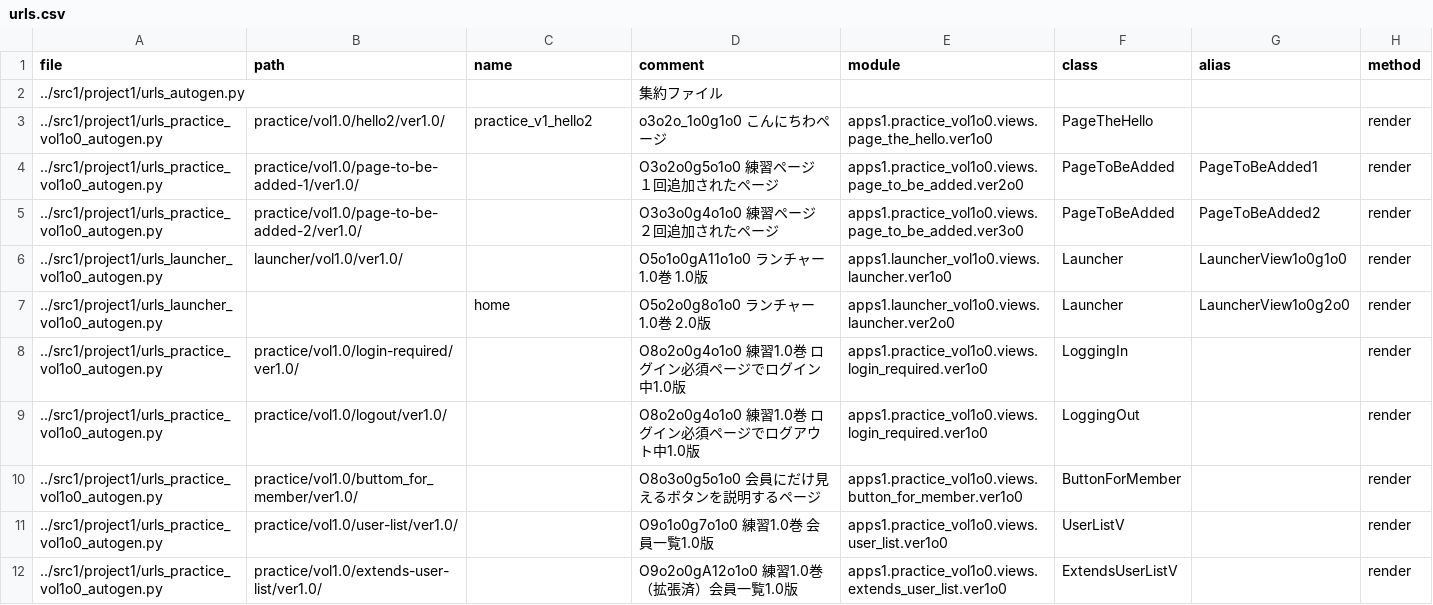
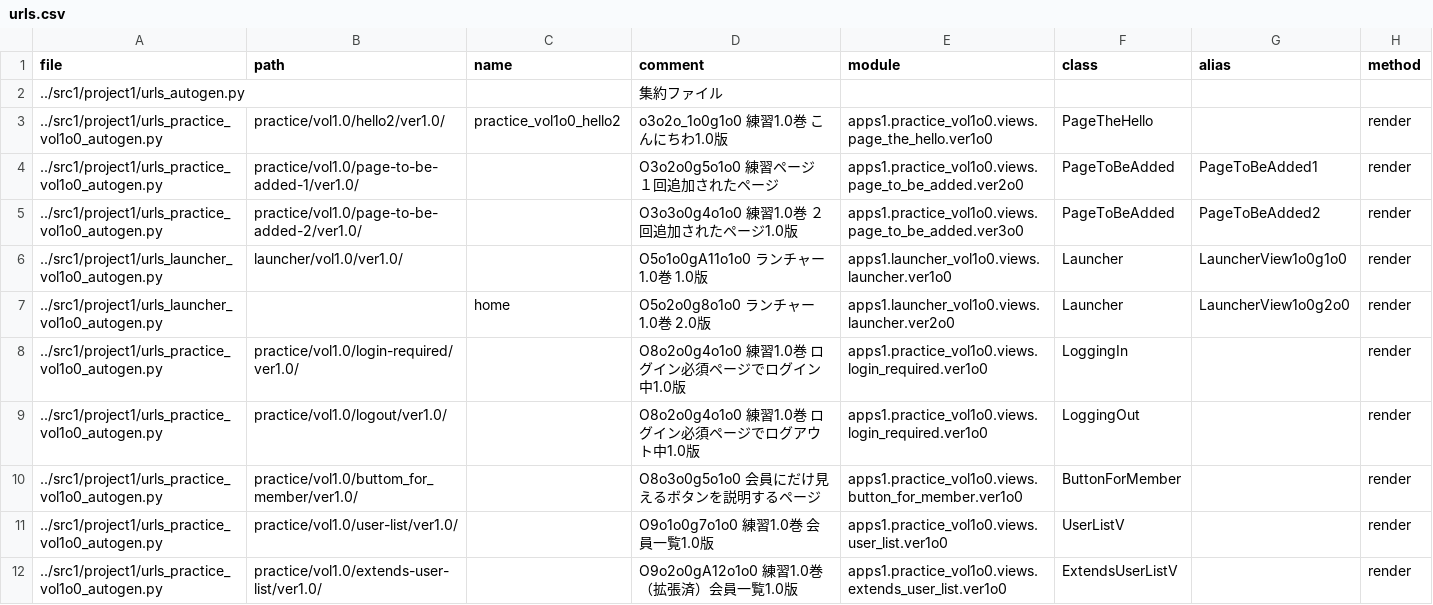
Before and after one commit to muzudho/django-practice2, a CSV file: src1_meta/data/urls.csv, drawn as a sheet; only a part is shown.

```diff
--- a/src1_meta/data/urls.csv
+++ b/src1_meta/data/urls.csv
@@ -2,5 +2,5 @@ file,path,name,comment,module,class,alias,method
 ../src1/project1/urls_autogen.py,,,"集約ファイル",,,,
-../src1/project1/urls_practice_vol1o0_autogen.py,practice/vol1.0/hello2/ver1.0/,practice_v1_hello2,"o3o2o_1o0g1o0 こんにちわページ",apps1.practice_vol1o0.views.page_the_hello.ver1o0,PageTheHello,,render
+../src1/project1/urls_practice_vol1o0_autogen.py,practice/vol1.0/hello2/ver1.0/,practice_vol1o0_hello2,"o3o2o_1o0g1o0 練習1.0巻 こんにちわ1.0版",apps1.practice_vol1o0.views.page_the_hello.ver1o0,PageTheHello,,render
 ../src1/project1/urls_practice_vol1o0_autogen.py,practice/vol1.0/page-to-be-added-1/ver1.0/,,"O3o2o0g5o1o0 練習ページ １回追加されたページ",apps1.practice_vol1o0.views.page_to_be_added.ver2o0,PageToBeAdded,PageToBeAdded1,render
-../src1/project1/urls_practice_vol1o0_autogen.py,practice/vol1.0/page-to-be-added-2/ver1.0/,,"O3o3o0g4o1o0 練習ページ ２回追加されたページ",apps1.practice_vol1o0.views.page_to_be_added.ver3o0,PageToBeAdded,PageToBeAdded2,render
+../src1/project1/urls_practice_vol1o0_autogen.py,practice/vol1.0/page-to-be-added-2/ver1.0/,,"O3o3o0g4o1o0 練習1.0巻 ２回追加されたページ1.0版",apps1.practice_vol1o0.views.page_to_be_added.ver3o0,PageToBeAdded,PageToBeAdded2,render
 ../src1/project1/urls_launcher_vol1o0_autogen.py,launcher/vol1.0/ver1.0/,,"O5o1o0gA11o1o0 ランチャー1.0巻 1.0版",apps1.launcher_vol1o0.views.launcher.ver1o0,Launcher,LauncherView1o0g1o0,render
```
Also changed, not shown: 30 other files.
